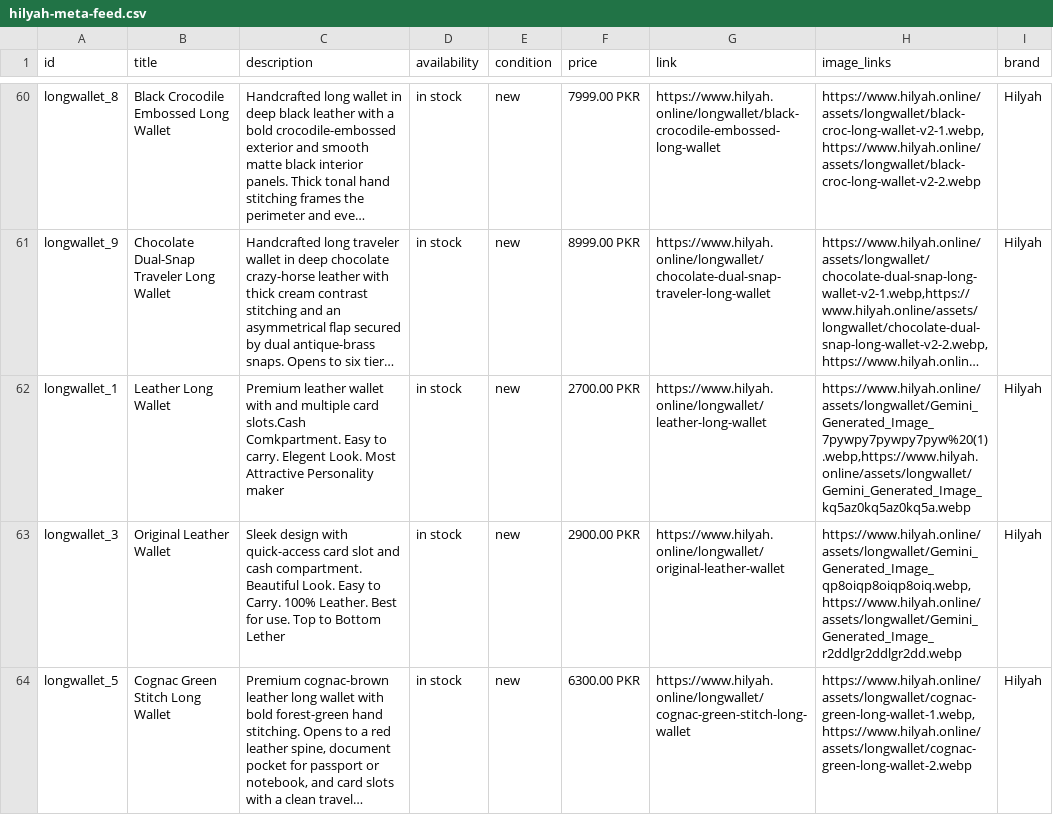
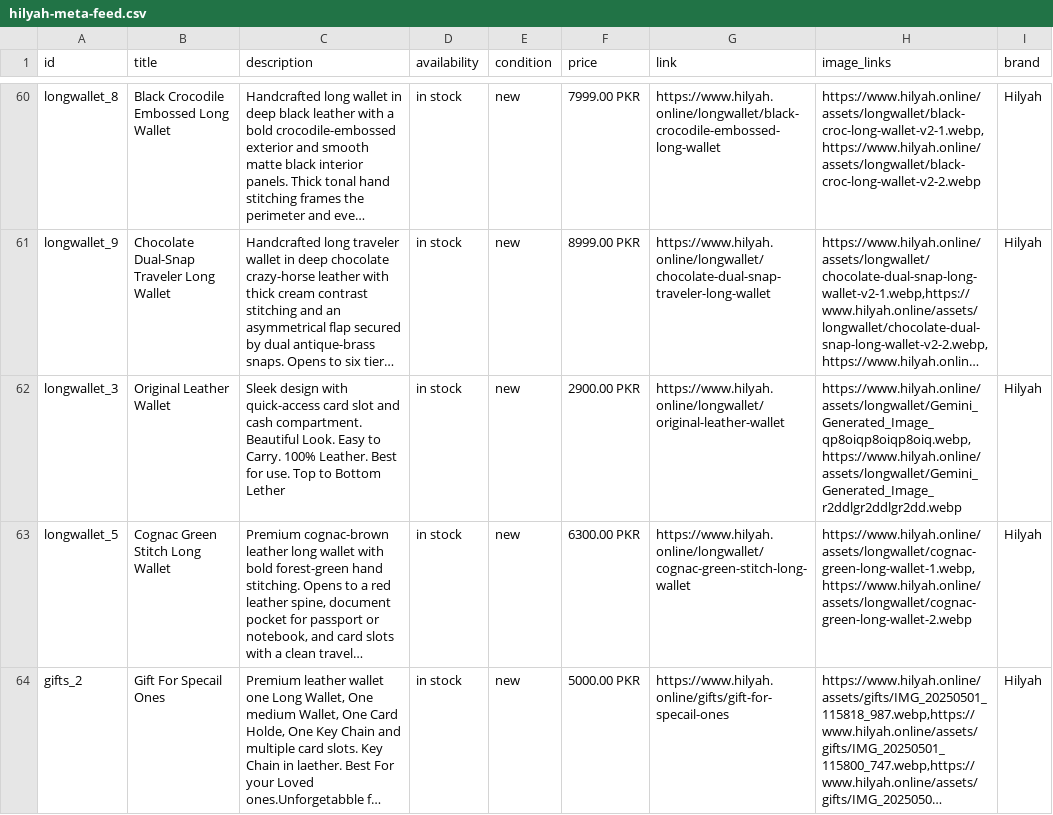
Before and after one commit to mavia-500/ecoom-wallet-app, a CSV file: public/hilyah-meta-feed.csv, drawn as a sheet; only a part is shown, gaps mark what is left out; the shorter side is filled out with more unchanged rows; long unchanged cells end in …; the diff names each change by its address in the sheet, - before the commit and + after, or states it on an @@ line.

Commit message:
removing long wallet

```diff
--- a/public/hilyah-meta-feed.csv
+++ b/public/hilyah-meta-feed.csv
-row 62: longwallet_1 | Leather Long Wallet | Premium leather wallet with and multiple card slots.Cash Comkpartment. Easy to carry. Elegent Look. Most Attractive Personality maker | in stock | new | 2700.00 PKR | https://www.hilyah.online/longwallet/leather-long-wallet | https://www.hilyah.online/assets/longwallet/Gemini_Generated_Image_7pywpy7pywpy7pyw%20(1).webp,https://www.hilyah.online/assets/longwallet/Gemini_Generated_Image_kq5az0kq5az0kq5a.webp | Hilyah
```
Also changed, not shown: public/meta-feed.csv, 4 other files.
